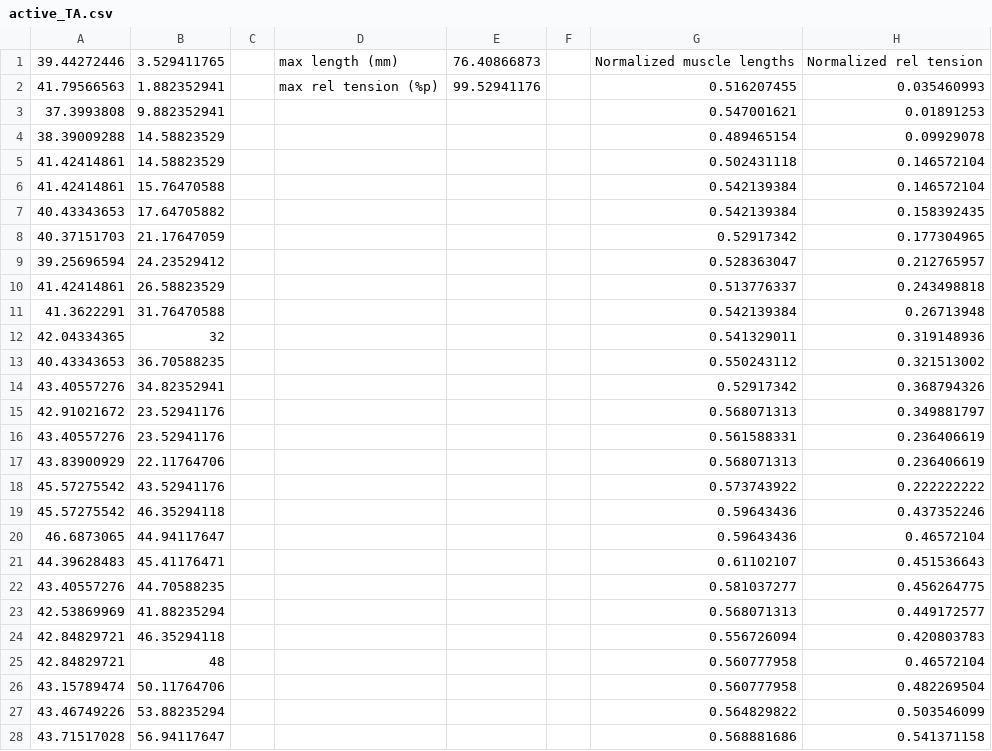
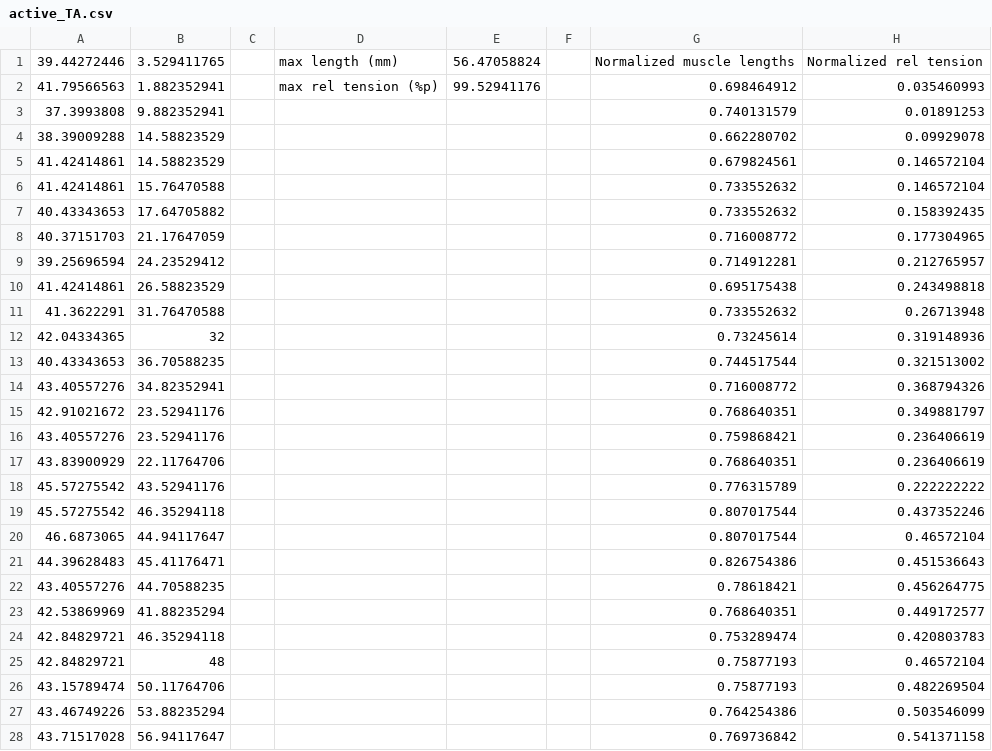
Before and after one commit to jjkuang/BME355_Asgn2, a CSV file: active_TA.csv, drawn as a sheet; only a part is shown; the diff covers the shown part only.

```diff
--- a/active_TA.csv
+++ b/active_TA.csv
@@ -1,28 +1,28 @@
-39.44272446,3.529411765,,max length (mm),76.40866873,,Normalized muscle lengths,Normalized rel tension
-41.79566563,1.882352941,,max rel tension (%p),99.52941176,,0.516207455,0.035460993
-37.3993808,9.882352941,,,,,0.547001621,0.01891253
-38.39009288,14.58823529,,,,,0.489465154,0.09929078
-41.42414861,14.58823529,,,,,0.502431118,0.146572104
-41.42414861,15.76470588,,,,,0.542139384,0.146572104
-40.43343653,17.64705882,,,,,0.542139384,0.158392435
-40.37151703,21.17647059,,,,,0.52917342,0.177304965
-39.25696594,24.23529412,,,,,0.528363047,0.212765957
-41.42414861,26.58823529,,,,,0.513776337,0.243498818
-41.3622291,31.76470588,,,,,0.542139384,0.26713948
-42.04334365,32,,,,,0.541329011,0.319148936
-40.43343653,36.70588235,,,,,0.550243112,0.321513002
-43.40557276,34.82352941,,,,,0.52917342,0.368794326
-42.91021672,23.52941176,,,,,0.568071313,0.349881797
-43.40557276,23.52941176,,,,,0.561588331,0.236406619
-43.83900929,22.11764706,,,,,0.568071313,0.236406619
-45.57275542,43.52941176,,,,,0.573743922,0.222222222
-45.57275542,46.35294118,,,,,0.59643436,0.437352246
-46.6873065,44.94117647,,,,,0.59643436,0.46572104
-44.39628483,45.41176471,,,,,0.61102107,0.451536643
-43.40557276,44.70588235,,,,,0.581037277,0.456264775
-42.53869969,41.88235294,,,,,0.568071313,0.449172577
-42.84829721,46.35294118,,,,,0.556726094,0.420803783
-42.84829721,48,,,,,0.560777958,0.46572104
-43.15789474,50.11764706,,,,,0.560777958,0.482269504
-43.46749226,53.88235294,,,,,0.564829822,0.503546099
-43.71517028,56.94117647,,,,,0.568881686,0.541371158
+39.44272446,3.529411765,,max length (mm),56.47058824,,Normalized muscle lengths,Normalized rel tension
+41.79566563,1.882352941,,max rel tension (%p),99.52941176,,0.698464912,0.035460993
+37.3993808,9.882352941,,,,,0.740131579,0.01891253
+38.39009288,14.58823529,,,,,0.662280702,0.09929078
+41.42414861,14.58823529,,,,,0.679824561,0.146572104
+41.42414861,15.76470588,,,,,0.733552632,0.146572104
+40.43343653,17.64705882,,,,,0.733552632,0.158392435
+40.37151703,21.17647059,,,,,0.716008772,0.177304965
+39.25696594,24.23529412,,,,,0.714912281,0.212765957
+41.42414861,26.58823529,,,,,0.695175438,0.243498818
+41.3622291,31.76470588,,,,,0.733552632,0.26713948
+42.04334365,32,,,,,0.73245614,0.319148936
+40.43343653,36.70588235,,,,,0.744517544,0.321513002
+43.40557276,34.82352941,,,,,0.716008772,0.368794326
+42.91021672,23.52941176,,,,,0.768640351,0.349881797
+43.40557276,23.52941176,,,,,0.759868421,0.236406619
+43.83900929,22.11764706,,,,,0.768640351,0.236406619
+45.57275542,43.52941176,,,,,0.776315789,0.222222222
+45.57275542,46.35294118,,,,,0.807017544,0.437352246
+46.6873065,44.94117647,,,,,0.807017544,0.46572104
+44.39628483,45.41176471,,,,,0.826754386,0.451536643
+43.40557276,44.70588235,,,,,0.78618421,0.456264775
+42.53869969,41.88235294,,,,,0.768640351,0.449172577
+42.84829721,46.35294118,,,,,0.753289474,0.420803783
+42.84829721,48,,,,,0.75877193,0.46572104
+43.15789474,50.11764706,,,,,0.75877193,0.482269504
+43.46749226,53.88235294,,,,,0.764254386,0.503546099
+43.71517028,56.94117647,,,,,0.769736842,0.541371158
```
Also changed, not shown: 124 edited cells elsewhere in this file, 1 other file.
